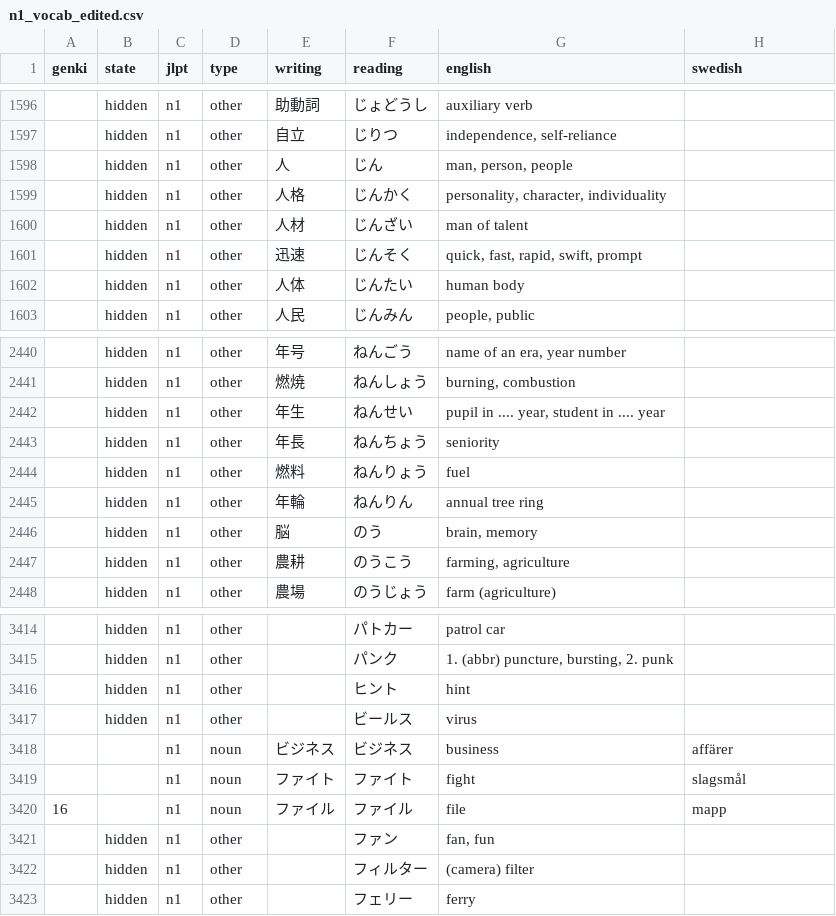
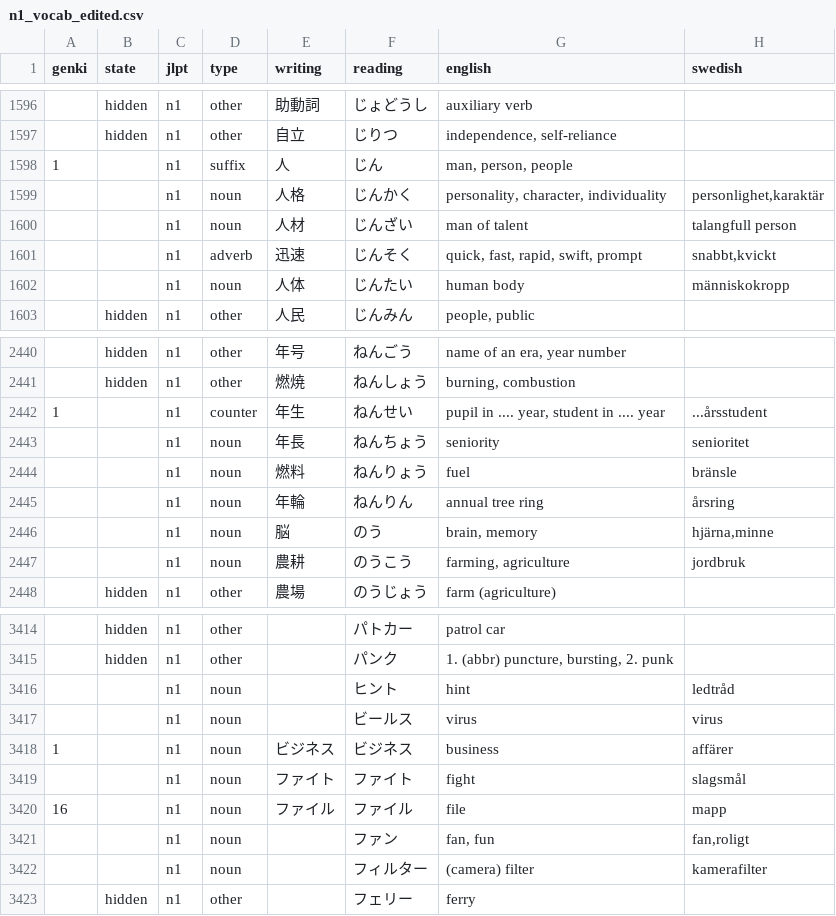
Before and after one commit to psandboge/japanese-lists-to-json, a CSV file: src/main/data/jlpt/n1_vocab_edited.csv, drawn as a sheet; only a part is shown, gaps mark what is left out.

```diff
--- a/src/main/data/jlpt/n1_vocab_edited.csv
+++ b/src/main/data/jlpt/n1_vocab_edited.csv
@@ -1597,7 +1597,7 @@ genki|state|jlpt|type|writing|reading|english|swedish
 |hidden|n1|other|自立|じりつ|independence, self-reliance
-|hidden|n1|other|人|じん|man, person, people
-|hidden|n1|other|人格|じんかく|personality, character, individuality
-|hidden|n1|other|人材|じんざい|man of talent
-|hidden|n1|other|迅速|じんそく|quick, fast, rapid, swift, prompt
-|hidden|n1|other|人体|じんたい|human body
+1||n1|suffix|人|じん|man, person, people
+||n1|noun|人格|じんかく|personality, character, individuality|personlighet,karaktär
+||n1|noun|人材|じんざい|man of talent|talangfull person
+||n1|adverb|迅速|じんそく|quick, fast, rapid, swift, prompt|snabbt,kvickt
+||n1|noun|人体|じんたい|human body|människokropp
 |hidden|n1|other|人民|じんみん|people, public
@@ -2441,8 +2441,8 @@ genki|state|jlpt|type|writing|reading|english|swedish
 |hidden|n1|other|燃焼|ねんしょう|burning, combustion
-|hidden|n1|other|年生|ねんせい|pupil in .... year, student in .... year
-|hidden|n1|other|年長|ねんちょう|seniority
-|hidden|n1|other|燃料|ねんりょう|fuel
-|hidden|n1|other|年輪|ねんりん|annual tree ring
-|hidden|n1|other|脳|のう|brain, memory
-|hidden|n1|other|農耕|のうこう|farming, agriculture
+1||n1|counter|年生|ねんせい|pupil in .... year, student in .... year|...årsstudent
+||n1|noun|年長|ねんちょう|seniority|senioritet
+||n1|noun|燃料|ねんりょう|fuel|bränsle
+||n1|noun|年輪|ねんりん|annual tree ring|årsring
+||n1|noun|脳|のう|brain, memory|hjärna,minne
+||n1|noun|農耕|のうこう|farming, agriculture|jordbruk
 |hidden|n1|other|農場|のうじょう|farm (agriculture)
@@ -3415,9 +3415,9 @@ genki|state|jlpt|type|writing|reading|english|swedish
 |hidden|n1|other||パンク|1. (abbr) puncture, bursting, 2. punk
-|hidden|n1|other||ヒント|hint
-|hidden|n1|other||ビールス|virus
-||n1|noun|ビジネス|ビジネス|business|affärer
+||n1|noun||ヒント|hint|ledtråd
+||n1|noun||ビールス|virus|virus
+1||n1|noun|ビジネス|ビジネス|business|affärer
 ||n1|noun|ファイト|ファイト|fight|slagsmål
 16||n1|noun|ファイル|ファイル|file|mapp
-|hidden|n1|other||ファン|fan, fun
-|hidden|n1|other||フィルター|(camera) filter
+||n1|noun||ファン|fan, fun|fan,roligt
+||n1|noun||フィルター|(camera) filter|kamerafilter
 |hidden|n1|other||フェリー|ferry
```
Also changed, not shown: src/main/data/jlpt/n3_vocab_edited.csv, src/main/data/jlpt/n4_vocab_edited.csv, 3 other files.
